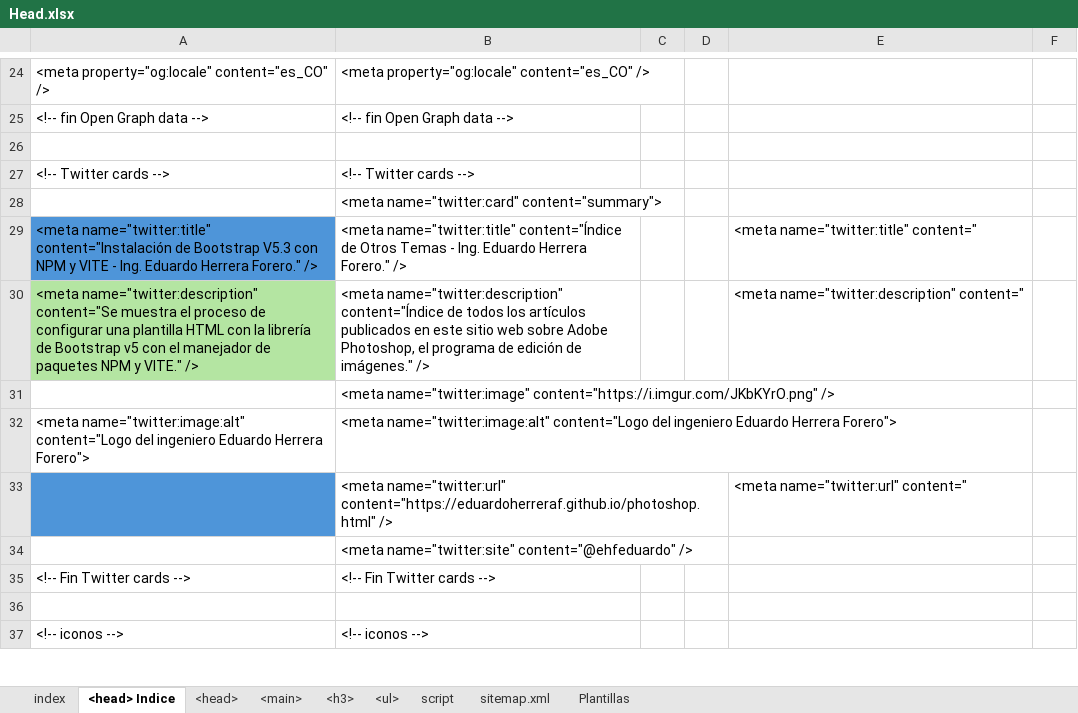
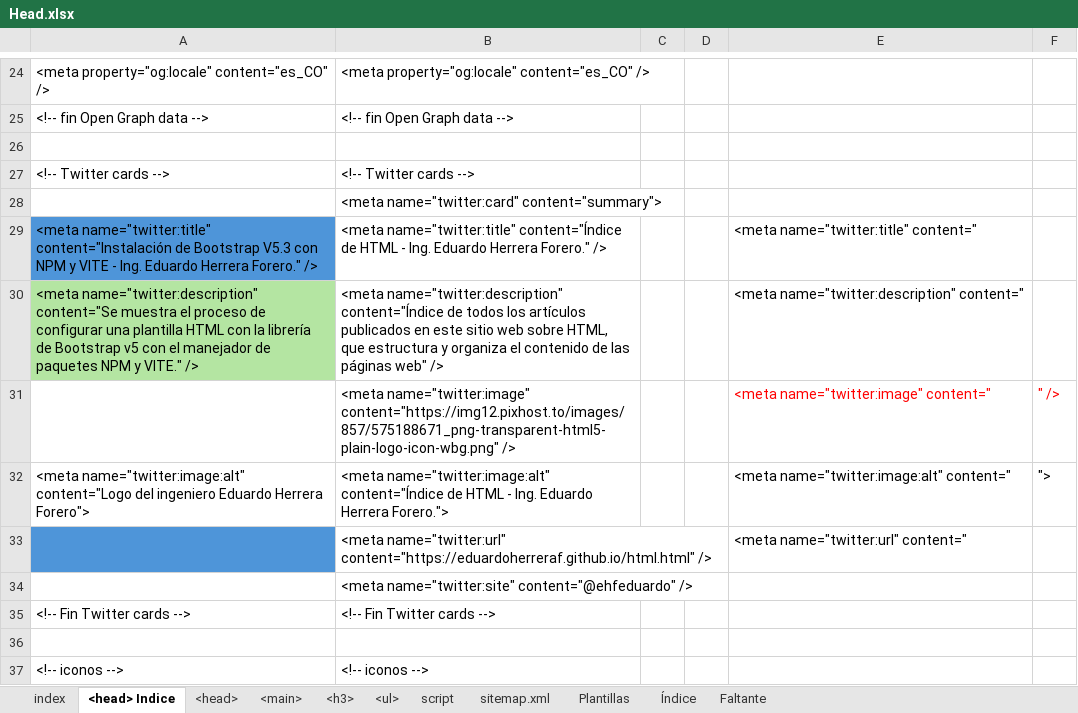
Before and after one commit to eduardoherreraf/PlantillaMiPagina, an Excel workbook: src/Head.xlsx, sheet <head> Indice, drawn as a sheet; only a part is shown, gaps mark what is left out; values as stored, in another font and other column widths than the file's, no borders; removed rows and columns are numbered as before the commit, all else as after; the diff covers the shown part only; the diff names each change by its address in the sheet, - before the commit and + after, or states it on an @@ line.

Commit message:
Add: git-0006_etiqueta-tag.html

```diff
--- a/src/Head.xlsx (sheet <head> Indice)
+++ b/src/Head.xlsx (sheet <head> Indice)
+sheet tab: Índice
+sheet tab: Faltante
-B29: …content="Índice de Otros Temas - Ing.…
+B29: …content="Índice de HTML - Ing.…
-B30: …web sobre Adobe Photoshop, el programa de edición de imágenes." />
+B30: …web sobre HTML, que estructura y organiza el contenido de las páginas web" />
-row 31:  | <meta name="twitter:image" content="https://i.imgur.com/JKbKYrO.png" />
+row 31:  | <meta name="twitter:image" content="https://img12.pixhost.to/images/857/575188671_png-transparent-html5-plain-logo-icon-wbg.png" /> |  |  | <meta name="twitter:image" content=" | " />
-B32: <meta name="twitter:image:alt" content="Logo del ingeniero Eduardo Herrera Forero">
+B32: <meta name="twitter:image:alt" content="Índice de HTML - Ing. Eduardo Herrera Forero.">
-E32: (empty)
+E32: <meta name="twitter:image:alt" content="
-F32: (empty)
+F32: ">
-B33: <meta name="twitter:url" content="https://eduardoherreraf.github.io/photoshop.html" />
+B33: <meta name="twitter:url" content="https://eduardoherreraf.github.io/html.html" />
```
Also changed, not shown: 3 added rows, 3 removed rows, 11 edited cells and cell formats elsewhere in this sheet, sheet <h3>, sheet sitemap.xml, sheet <main>, sheet <head>, sheet <ul>, formulas that keep their value, hidden cells, 14 other files.
